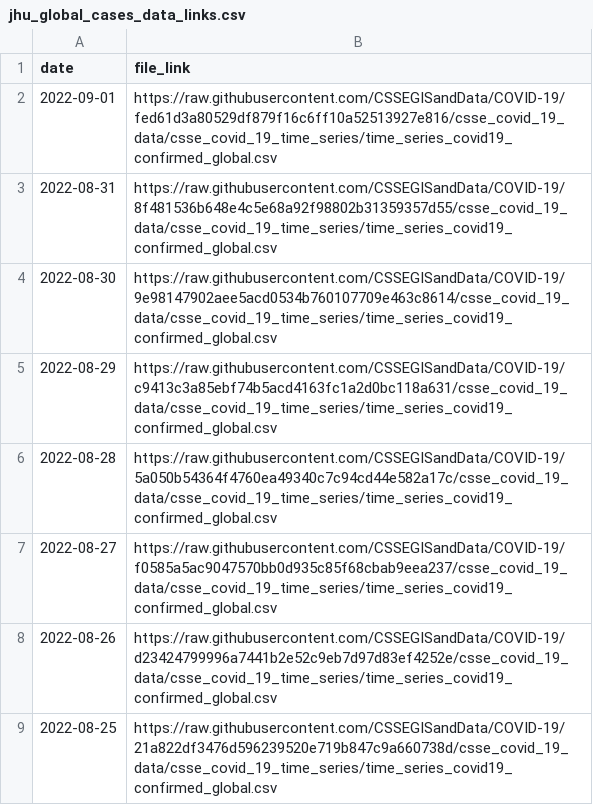
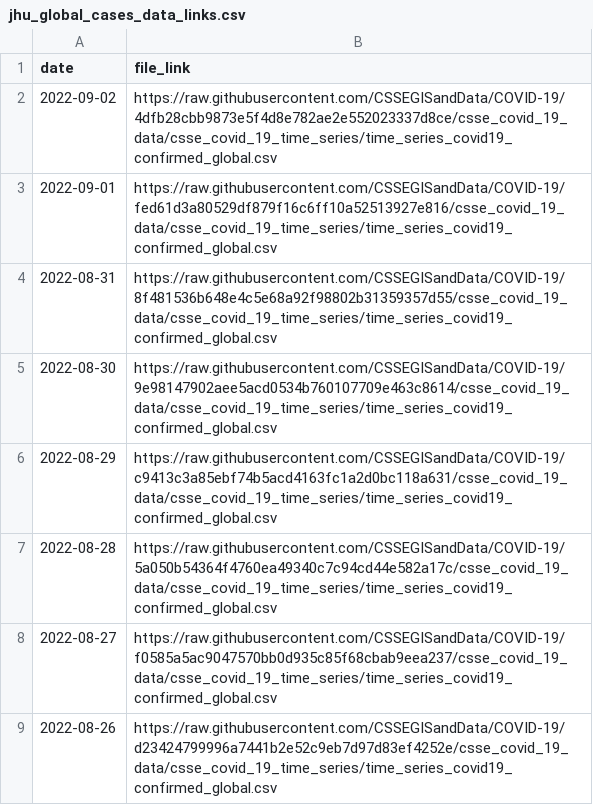
Before and after one commit to reichlab/covidData, a CSV file: data/jhu_global_cases_data_links.csv, drawn as a sheet; only a part is shown; the shorter side is filled out with more unchanged rows.

```diff
--- a/data/jhu_global_cases_data_links.csv
+++ b/data/jhu_global_cases_data_links.csv
@@ -1,2 +1,3 @@
 "date","file_link"
+2022-09-02,"https://raw.githubusercontent.com/CSSEGISandData/COVID-19/4dfb28cbb9873e5f4d8e782ae2e552023337d8ce/csse_covid_19_data/csse_covid_19_time_series/time_series_covid19_confirmed_global.csv"
 2022-09-01,"https://raw.githubusercontent.com/CSSEGISandData/COVID-19/fed61d3a80529df879f16c6ff10a52513927e816/csse_covid_19_data/csse_covid_19_time_series/time_series_covid19_confirmed_global.csv"
```
Also changed, not shown: data/jhu_global_deaths_data_links.csv, data/jhu_us_cases_data_links.csv, 1 other file.
